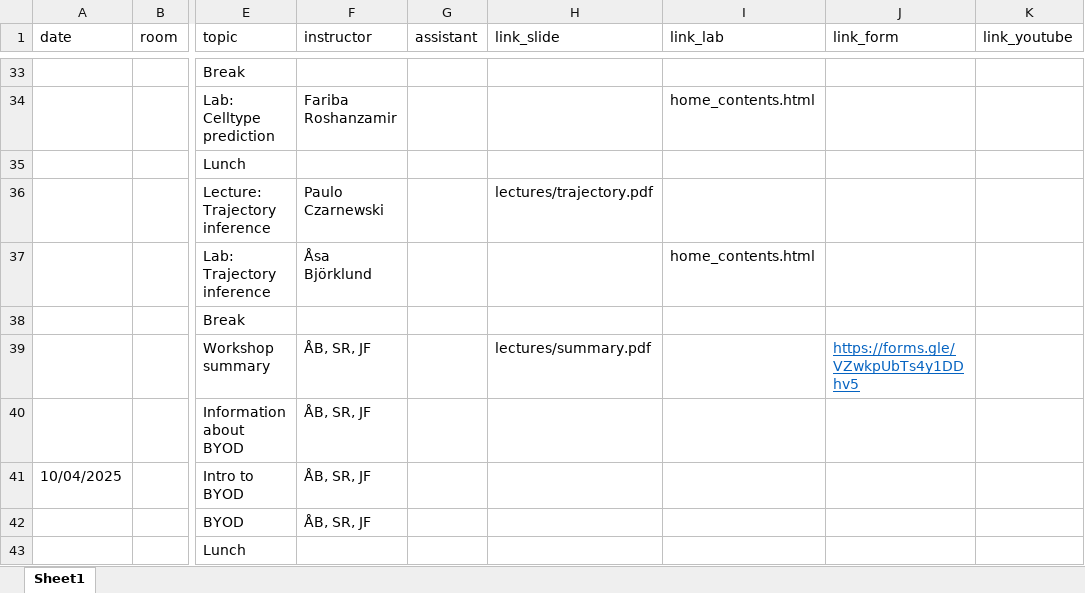
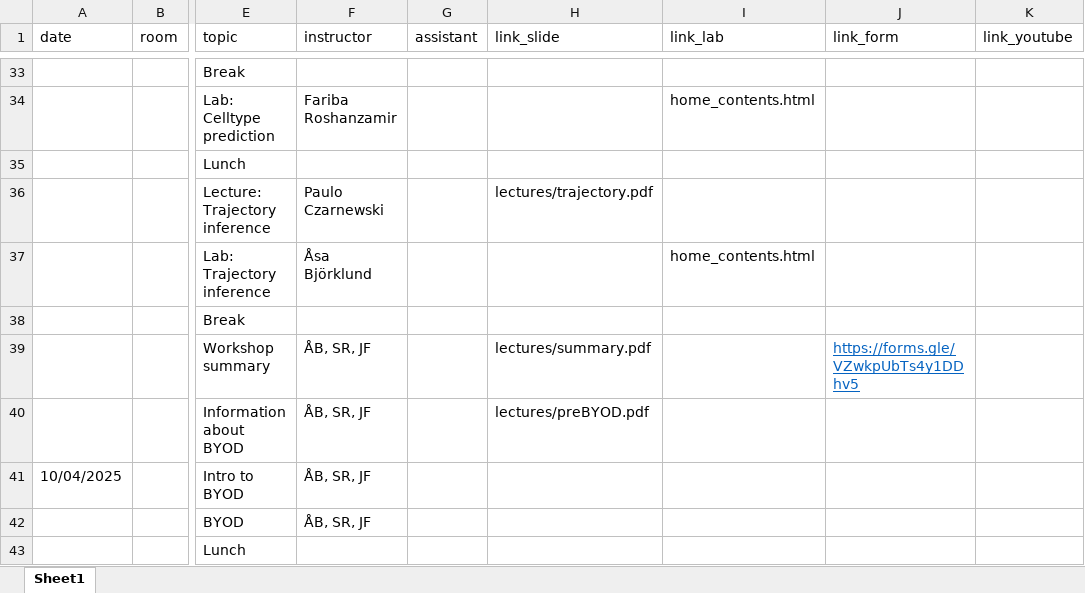
Before and after one commit to NBISweden/workshop-scRNAseq, an Excel workbook: schedule.xlsx, sheet Sheet1, drawn as a sheet; only a part is shown, gaps mark what is left out; values as stored, in another font and other column widths than the file's, no borders; the diff names each change by its address in the sheet, - before the commit and + after, or states it on an @@ line.

Commit message:
Add pre-byod info

```diff
--- a/schedule.xlsx (sheet Sheet1)
+++ b/schedule.xlsx (sheet Sheet1)
-H40 (link_slide): (empty)
+H40 (link_slide): lectures/preBYOD.pdf
```
Also changed, not shown: 11 other files.
